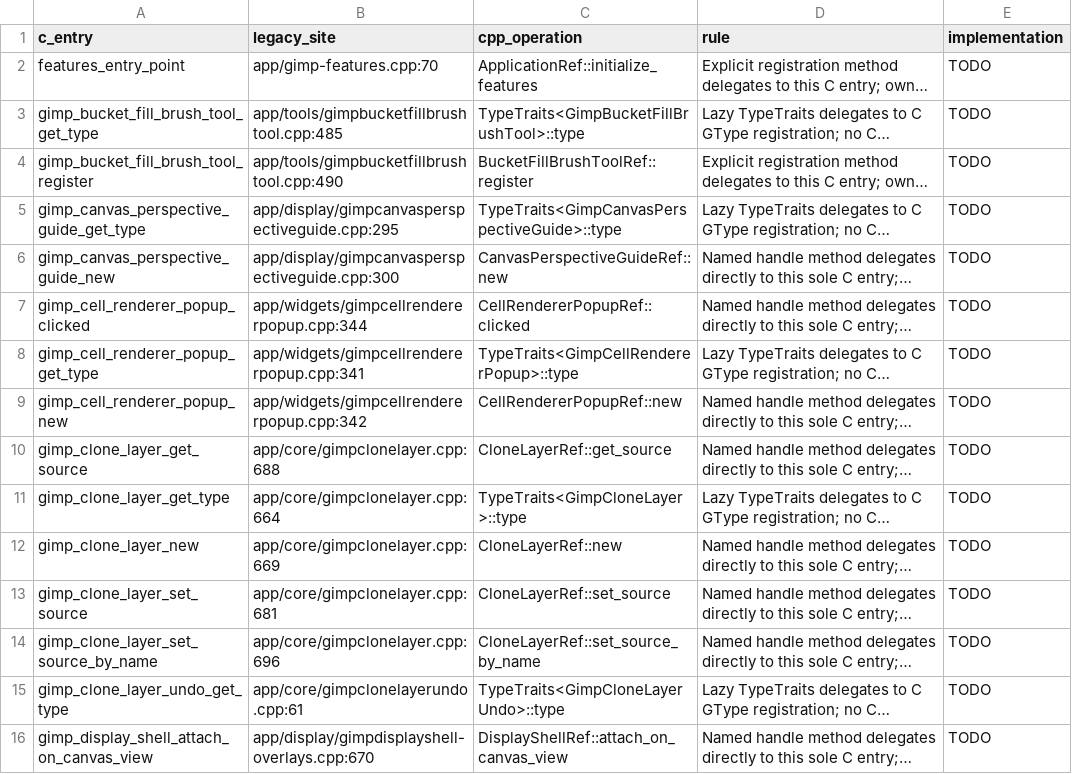
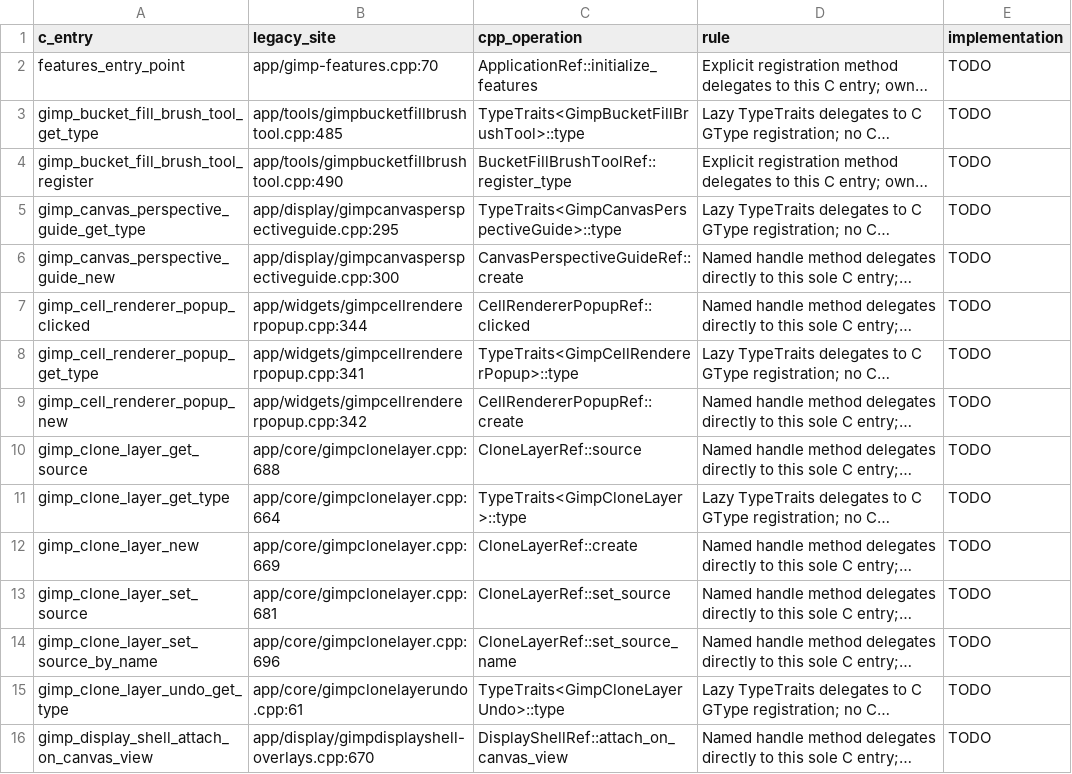
Before and after one commit to seagetch/gimp-painter, a TSV file: migration/contracts/cpp-c-entry-map.tsv, drawn as a sheet; only a part is shown; long unchanged cells end in …; the diff covers the shown part only; the diff names each change by its address in the sheet, - before the commit and + after, or states it on an @@ line.

Commit message:
painter: reject reserved names in typed operation contracts

```diff
--- a/migration/contracts/cpp-c-entry-map.tsv
+++ b/migration/contracts/cpp-c-entry-map.tsv
-C4 (cpp_operation): BucketFillBrushToolRef::register
+C4 (cpp_operation): BucketFillBrushToolRef::register_type
-C6 (cpp_operation): CanvasPerspectiveGuideRef::new
+C6 (cpp_operation): CanvasPerspectiveGuideRef::create
-C9 (cpp_operation): CellRendererPopupRef::new
+C9 (cpp_operation): CellRendererPopupRef::create
-C10 (cpp_operation): CloneLayerRef::get_source
+C10 (cpp_operation): CloneLayerRef::source
-C12 (cpp_operation): CloneLayerRef::new
+C12 (cpp_operation): CloneLayerRef::create
-C14 (cpp_operation): CloneLayerRef::set_source_by_name
+C14 (cpp_operation): CloneLayerRef::set_source_name
```
Also changed, not shown: 12 edited cells elsewhere in this file, 1 other file.
